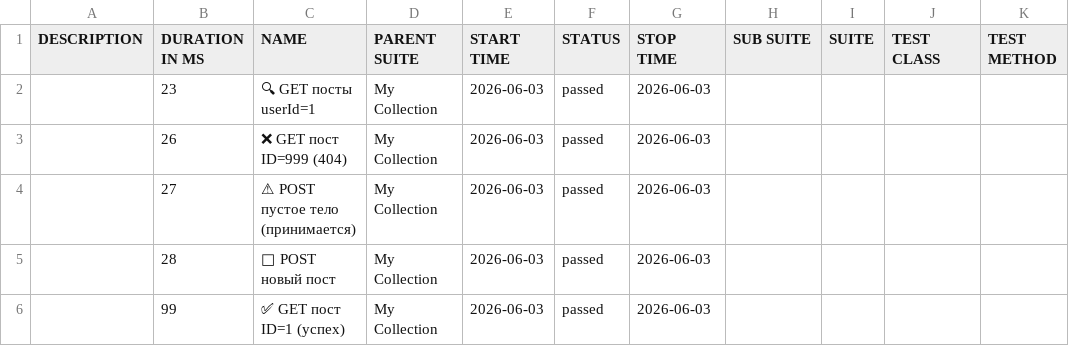
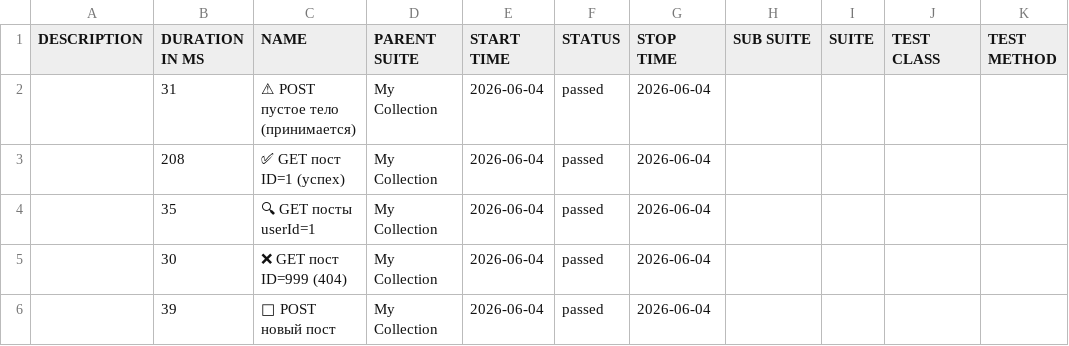
Before and after one commit to ClarenceFerreiro/postman-api-tests, a CSV file: allure/data/suites.csv, drawn as a sheet; removed rows and columns are numbered as before the commit, all else as after; the diff names each change by its address in the sheet, - before the commit and + after, or states it on an @@ line.

```diff
--- a/allure/data/suites.csv
+++ b/allure/data/suites.csv
+row 2:  | 31 | ⚠ POST пустое тело (принимается) | My Collection | 2026-06-04 | passed | 2026-06-04
+row 3:  | 208 | ✅ GET пост ID=1 (успех) | My Collection | 2026-06-04 | passed | 2026-06-04
-B4 (DURATION IN MS): 23
+B4 (DURATION IN MS): 35
-E4:E5 (START TIME): 2026-06-03
+E4:E5 (START TIME): 2026-06-04
-G4:G5 (STOP TIME): 2026-06-03
+G4:G5 (STOP TIME): 2026-06-04
-B5 (DURATION IN MS): 26
+B5 (DURATION IN MS): 30
-row 4:  | 27 | ⚠ POST пустое тело (принимается) | My Collection | 2026-06-03 | passed | 2026-06-03
-B6 (DURATION IN MS): 28
+B6 (DURATION IN MS): 39
-E6 (START TIME): 2026-06-03
+E6 (START TIME): 2026-06-04
-G6 (STOP TIME): 2026-06-03
+G6 (STOP TIME): 2026-06-04
-row 6:  | 99 | ✅ GET пост ID=1 (успех) | My Collection | 2026-06-03 | passed | 2026-06-03
```
Also changed, not shown: 47 other files.
